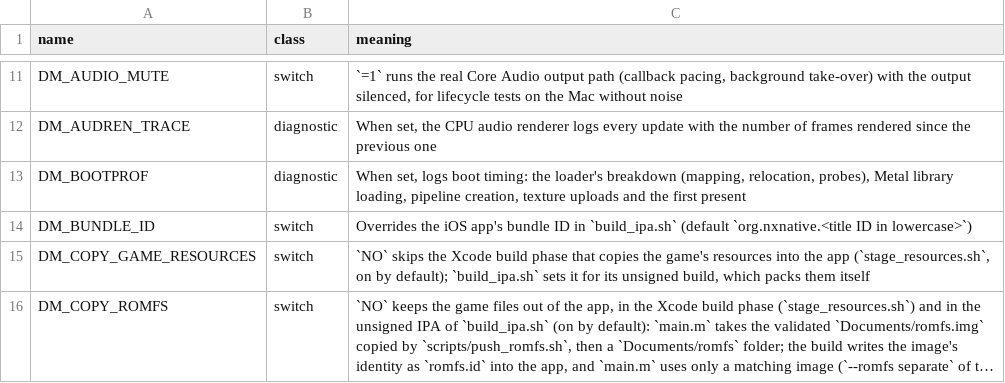
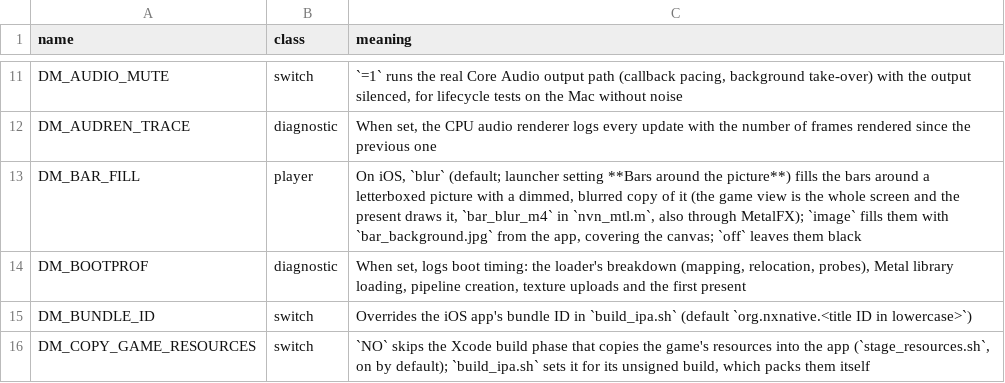
Before and after one commit to klave7/nxnative, a TSV file: docs/env_switches.tsv, drawn as a sheet; only a part is shown, gaps mark what is left out; the shorter side is filled out with more unchanged rows; long unchanged cells end in …; the diff names each change by its address in the sheet, - before the commit and + after, or states it on an @@ line.

```diff
--- a/docs/env_switches.tsv
+++ b/docs/env_switches.tsv
+row 13: DM_BAR_FILL | player | On iOS, `blur` (default; launcher setting **Bars around the picture**) fills the bars around a letterboxed picture with a dimmed, blurred copy of it (the game view is the whole screen and the present draws it, `bar_blur_m4` in `nvn_mtl.m`, also through MetalFX); `image` fills them with `bar_background.jpg` from the app, covering the canvas; `off` leaves them black
```
Also changed, not shown: dm/games/settings.tsv, 6 other files.
